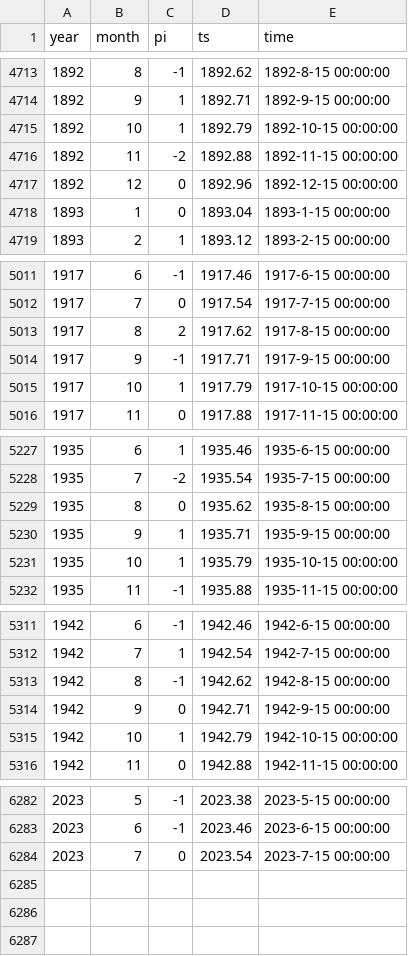
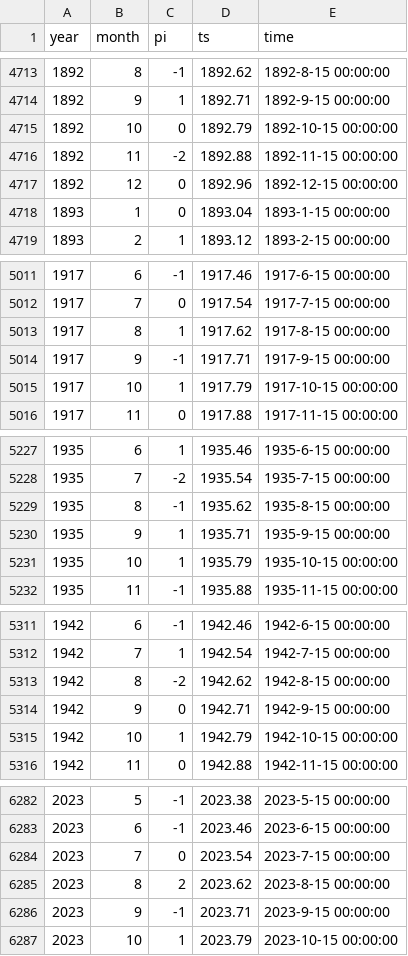
Before and after one commit to climdata/dwdSPI, a CSV file: csv/hpi_de.csv, drawn as a sheet; only a part is shown, gaps mark what is left out.

```diff
--- a/csv/hpi_de.csv
+++ b/csv/hpi_de.csv
@@ -4714,3 +4714,3 @@
 1892,9,1,1892.71,"1892-9-15 00:00:00"
-1892,10,1,1892.79,"1892-10-15 00:00:00"
+1892,10,0,1892.79,"1892-10-15 00:00:00"
 1892,11,-2,1892.88,"1892-11-15 00:00:00"
@@ -5012,3 +5012,3 @@
 1917,7,0,1917.54,"1917-7-15 00:00:00"
-1917,8,2,1917.62,"1917-8-15 00:00:00"
+1917,8,1,1917.62,"1917-8-15 00:00:00"
 1917,9,-1,1917.71,"1917-9-15 00:00:00"
@@ -5228,3 +5228,3 @@
 1935,7,-2,1935.54,"1935-7-15 00:00:00"
-1935,8,0,1935.62,"1935-8-15 00:00:00"
+1935,8,-1,1935.62,"1935-8-15 00:00:00"
 1935,9,1,1935.71,"1935-9-15 00:00:00"
@@ -5312,3 +5312,3 @@
 1942,7,1,1942.54,"1942-7-15 00:00:00"
-1942,8,-1,1942.62,"1942-8-15 00:00:00"
+1942,8,-2,1942.62,"1942-8-15 00:00:00"
 1942,9,0,1942.71,"1942-9-15 00:00:00"
@@ -6284 +6284,4 @@
 2023,7,0,2023.54,"2023-7-15 00:00:00"
+2023,8,2,2023.62,"2023-8-15 00:00:00"
+2023,9,-1,2023.71,"2023-9-15 00:00:00"
+2023,10,1,2023.79,"2023-10-15 00:00:00"
```
Also changed, not shown: csv/spi_de.csv, 1 other file.
